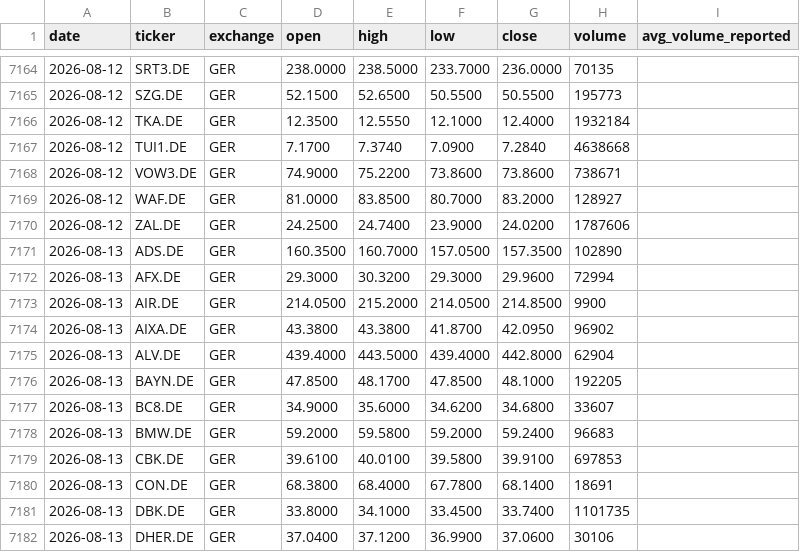
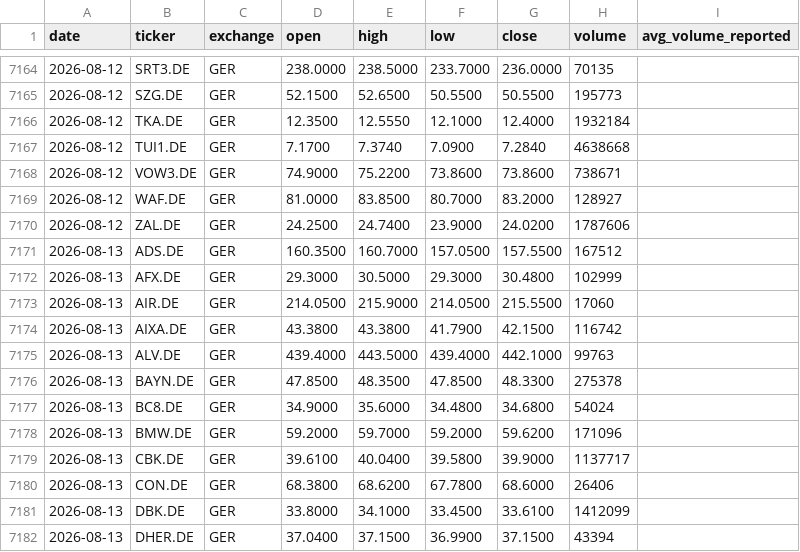
Before and after one commit to Toeffer/TradingJournal, a CSV file: data/eu_quote_history.csv, drawn as a sheet; only a part is shown, gaps mark what is left out; the diff covers the shown part only.

```diff
--- a/data/eu_quote_history.csv
+++ b/data/eu_quote_history.csv
@@ -7170,13 +7170,13 @@ date,ticker,exchange,open,high,low,close,volume,avg_volume_reported
 2026-08-12,ZAL.DE,GER,24.2500,24.7400,23.9000,24.0200,1787606,
-2026-08-13,ADS.DE,GER,160.3500,160.7000,157.0500,157.3500,102890,
-2026-08-13,AFX.DE,GER,29.3000,30.3200,29.3000,29.9600,72994,
-2026-08-13,AIR.DE,GER,214.0500,215.2000,214.0500,214.8500,9900,
-2026-08-13,AIXA.DE,GER,43.3800,43.3800,41.8700,42.0950,96902,
-2026-08-13,ALV.DE,GER,439.4000,443.5000,439.4000,442.8000,62904,
-2026-08-13,BAYN.DE,GER,47.8500,48.1700,47.8500,48.1000,192205,
-2026-08-13,BC8.DE,GER,34.9000,35.6000,34.6200,34.6800,33607,
-2026-08-13,BMW.DE,GER,59.2000,59.5800,59.2000,59.2400,96683,
-2026-08-13,CBK.DE,GER,39.6100,40.0100,39.5800,39.9100,697853,
-2026-08-13,CON.DE,GER,68.3800,68.4000,67.7800,68.1400,18691,
-2026-08-13,DBK.DE,GER,33.8000,34.1000,33.4500,33.7400,1101735,
-2026-08-13,DHER.DE,GER,37.0400,37.1200,36.9900,37.0600,30106,
+2026-08-13,ADS.DE,GER,160.3500,160.7000,157.0500,157.5500,167512,
+2026-08-13,AFX.DE,GER,29.3000,30.5000,29.3000,30.4800,102999,
+2026-08-13,AIR.DE,GER,214.0500,215.9000,214.0500,215.5500,17060,
+2026-08-13,AIXA.DE,GER,43.3800,43.3800,41.7900,42.1500,116742,
+2026-08-13,ALV.DE,GER,439.4000,443.5000,439.4000,442.1000,99763,
+2026-08-13,BAYN.DE,GER,47.8500,48.3500,47.8500,48.3300,275378,
+2026-08-13,BC8.DE,GER,34.9000,35.6000,34.4800,34.6800,54024,
+2026-08-13,BMW.DE,GER,59.2000,59.7000,59.2000,59.6200,171096,
+2026-08-13,CBK.DE,GER,39.6100,40.0400,39.5800,39.9000,1137717,
+2026-08-13,CON.DE,GER,68.3800,68.6200,67.7800,68.6000,26406,
+2026-08-13,DBK.DE,GER,33.8000,34.1000,33.4500,33.6100,1412099,
+2026-08-13,DHER.DE,GER,37.0400,37.1500,36.9900,37.1500,43394,
```
Also changed, not shown: 86 edited cells elsewhere in this file, 3 other files.
